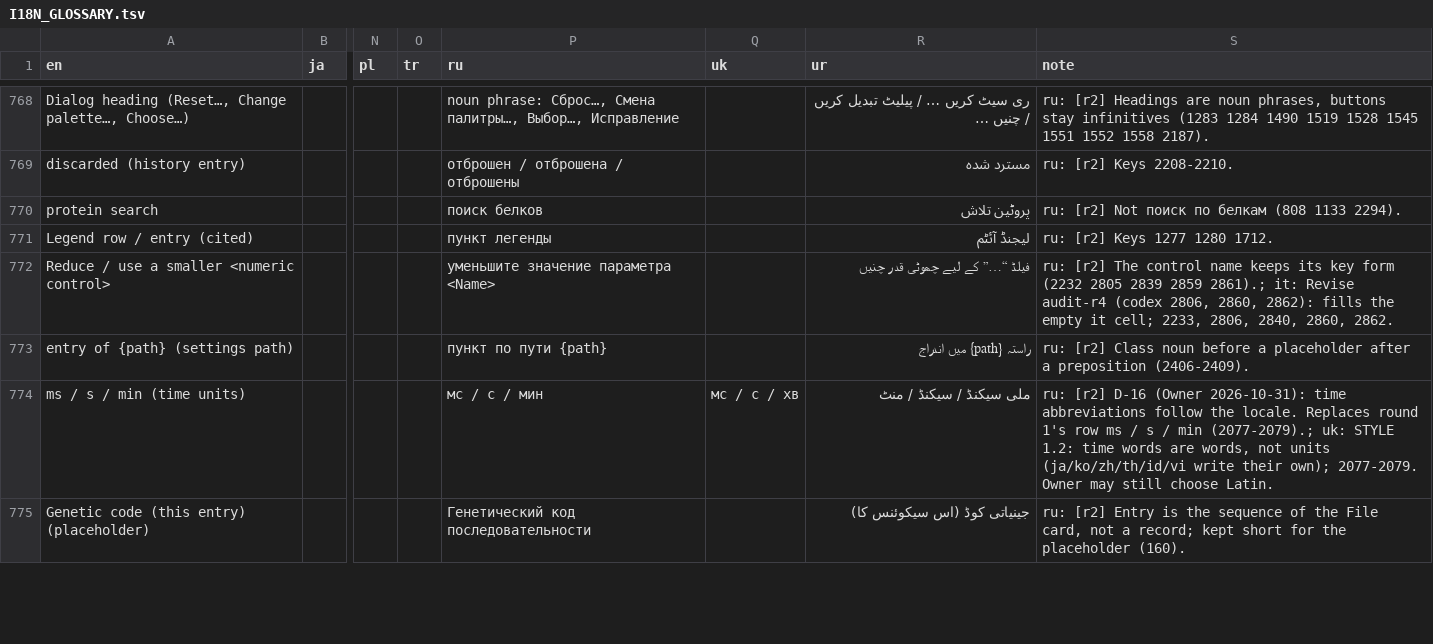
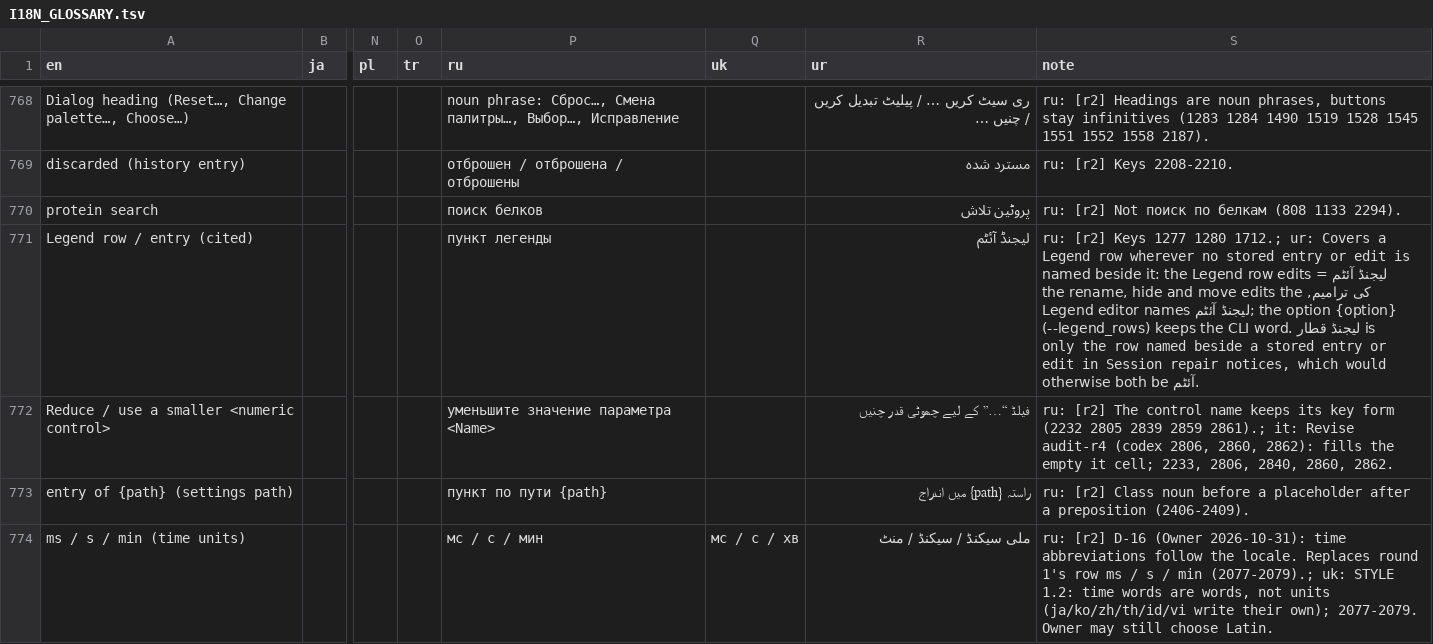
Before and after one commit to satoshikawato/gbdraw, a TSV file: docs/internal/I18N_GLOSSARY.tsv, drawn as a sheet; only a part is shown, gaps mark what is left out; the shorter side is filled out with more unchanged rows; the diff covers the shown part only; the diff names each change by its address in the sheet, - before the commit and + after, or states it on an @@ line.

```diff
--- a/docs/internal/I18N_GLOSSARY.tsv
+++ b/docs/internal/I18N_GLOSSARY.tsv
-S771 (note): …1277 1280 1712.
+S771 (note): …1277 1280 1712.; ur: Covers a Legend row wherever no stored entry or edit is named beside it: the Legend row edits = لیجنڈ آئٹم کی ترامیم, the rename, hide and move edits the Legend editor names لیجنڈ آئٹم; the option {option} (--legend_rows) keeps the CLI word. لیجنڈ قطار is only the row named beside a stored entry or edit in Session repair notices, which would otherwise both be آئٹم.
```
Also changed, not shown: 11 edited cells elsewhere in this file, 2 other files.
